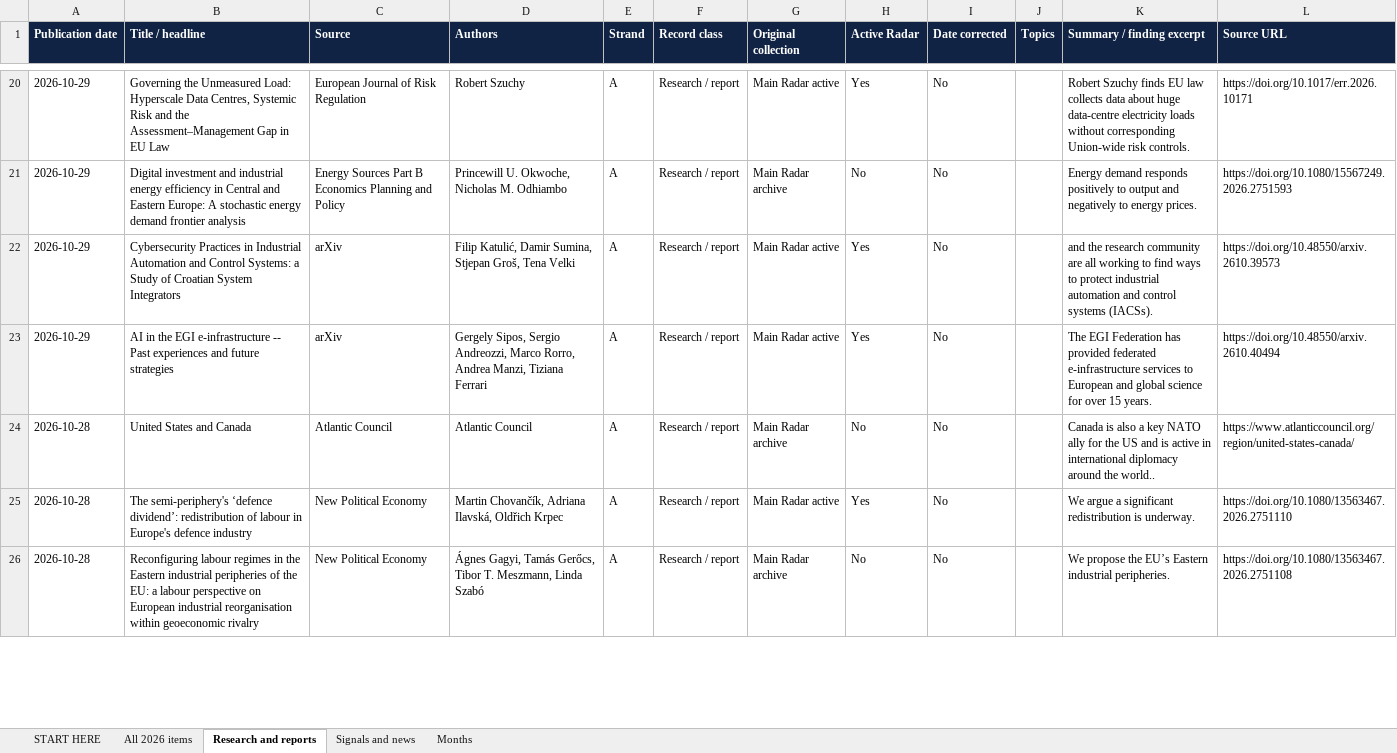
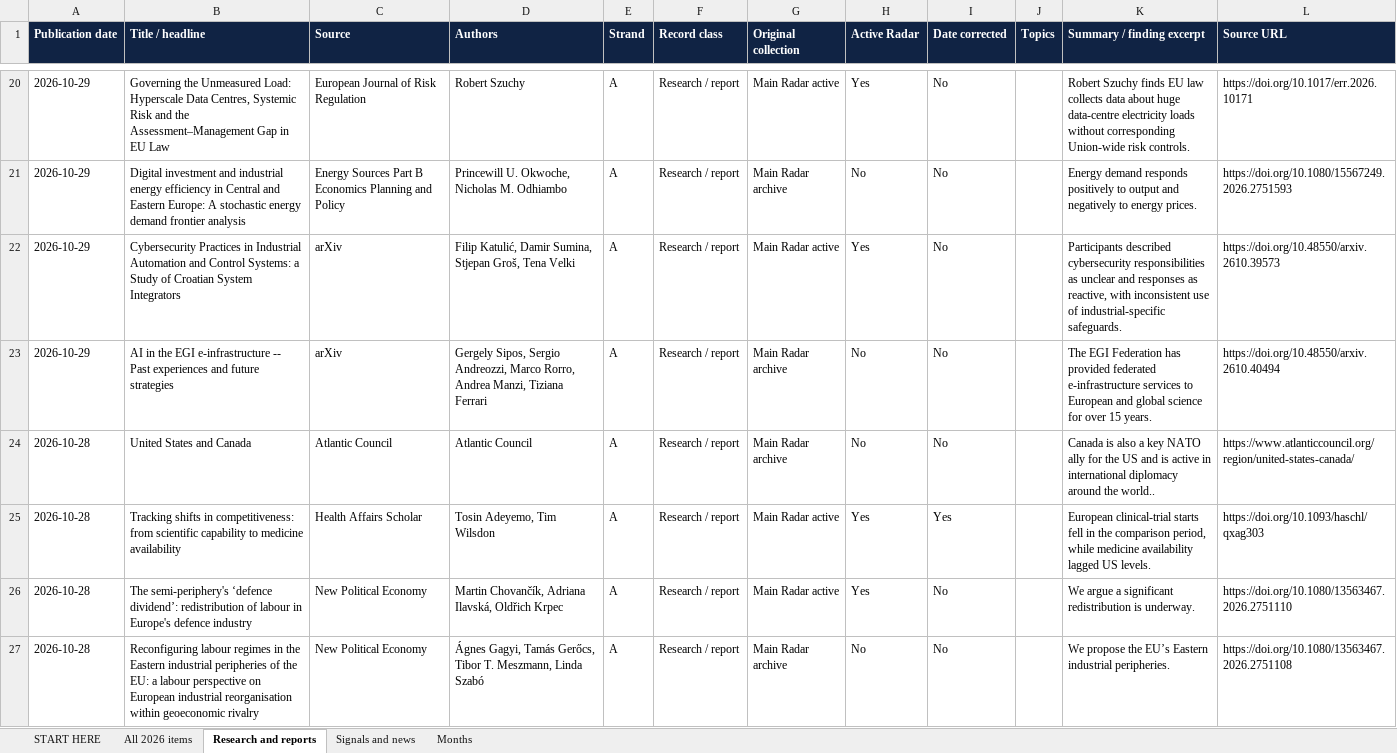
Before and after one commit to vevirm/Europe, an Excel workbook: 2026-stuff/2026_publications.xlsx, sheet Research and reports, drawn as a sheet; only a part is shown, gaps mark what is left out; values as stored, in another font and other column widths than the file's, no borders; the diff covers the shown part only; the diff names each change by its address in the sheet, - before the commit and + after, or states it on an @@ line.

```diff
--- a/2026-stuff/2026_publications.xlsx (sheet Research and reports)
+++ b/2026-stuff/2026_publications.xlsx (sheet Research and reports)
-K22 (Summary / finding excerpt): and the research community are all working to find ways to protect industrial automation and control systems (IACSs).
+K22 (Summary / finding excerpt): Participants described cybersecurity responsibilities as unclear and responses as reactive, with inconsistent use of industrial-specific safeguards.
-G23 (Original collection): Main Radar active
+G23 (Original collection): Main Radar archive
-H23 (Active Radar): Yes
+H23 (Active Radar): No
+row 25: 2026-10-28 | Tracking shifts in competitiveness: from scientific capability to medicine availability | Health Affairs Scholar | Tosin Adeyemo, Tim Wilsdon | A | Research / report | Main Radar active | Yes | Yes |  | European clinical-trial starts fell in the comparison period, while medicine availability lagged US levels. | https://doi.org/10.1093/haschl/qxag303
```
Also changed, not shown: 1 removed row and 47 edited cells elsewhere in this sheet, sheet All 2026 items, 1 other file.
